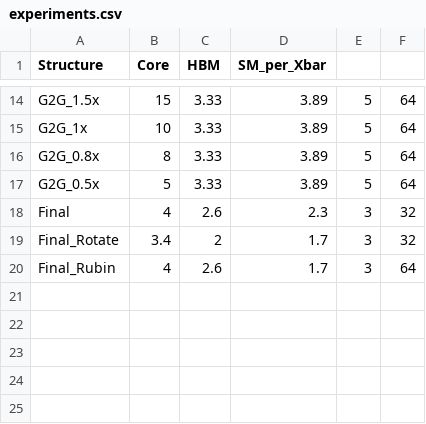
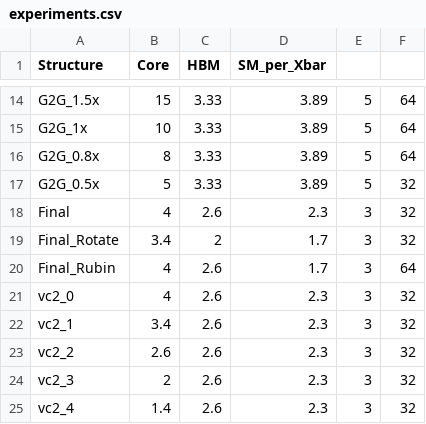
Before and after one commit to GyeongjaeLee/Booksim_HBMfabric, a CSV file: experiments.csv, drawn as a sheet; only a part is shown, gaps mark what is left out.

```diff
--- a/experiments.csv
+++ b/experiments.csv
@@ -16,3 +16,3 @@ G2G_1x	10	3.33	3.89	5	64
 G2G_0.8x	8	3.33	3.89	5	64
-G2G_0.5x	5	3.33	3.89	5	64
+G2G_0.5x	5	3.33	3.89	5	32
 Final	4	2.6	2.3	3	32
@@ -20 +20,6 @@ Final_Rotate	3.4	2	1.7	3	32
 Final_Rubin	4	2.6	1.7	3	64
+vc2_0	4	2.6	2.3	3	32
+vc2_1	3.4	2.6	2.3	3	32
+vc2_2	2.6	2.6	2.3	3	32
+vc2_3	2	2.6	2.3	3	32
+vc2_4	1.4	2.6	2.3	3	32
```
Also changed, not shown: 3 other files.
